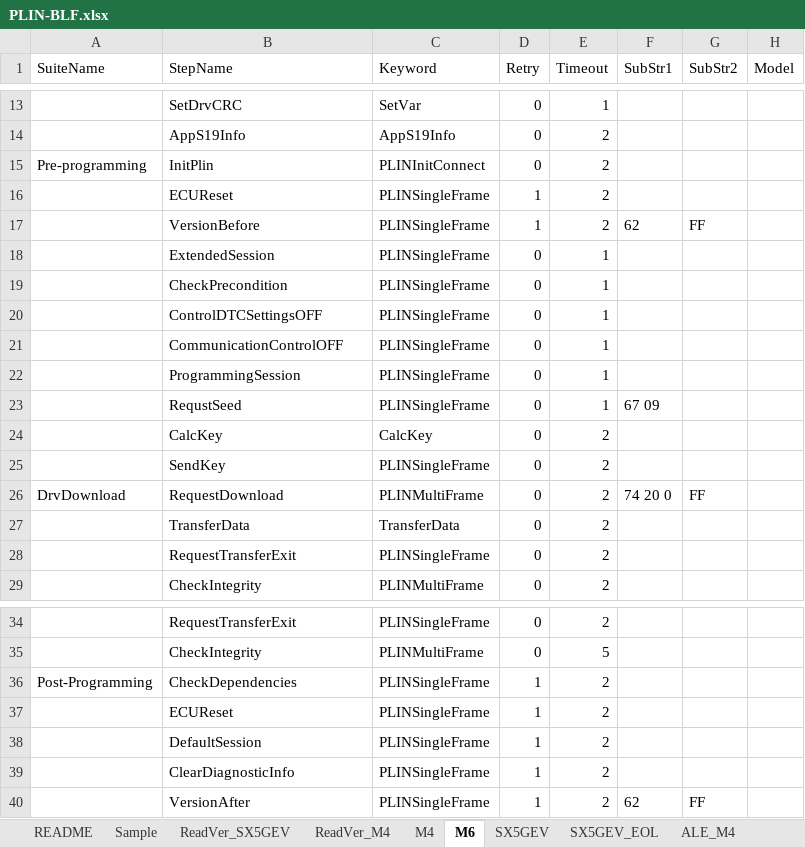
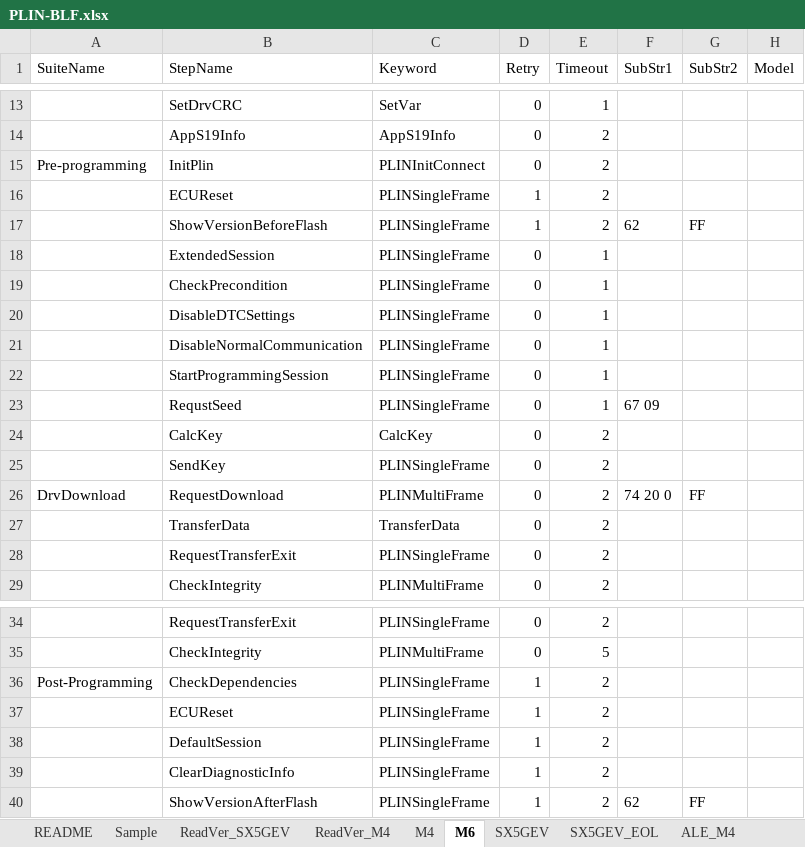
Before and after one commit to ShenSteven/AutoPlasticOmnium, an Excel workbook: scripts/PLIN-BLF.xlsx, sheet M6, drawn as a sheet; only a part is shown, gaps mark what is left out; values as stored, in another font and other column widths than the file's, no borders; table styles not drawn; the diff names each change by its address in the sheet, - before the commit and + after, or states it on an @@ line.

```diff
--- a/scripts/PLIN-BLF.xlsx (sheet M6)
+++ b/scripts/PLIN-BLF.xlsx (sheet M6)
-B17 (StepName): VersionBefore
+B17 (StepName): ShowVersionBeforeFlash
-B20 (StepName): ControlDTCSettingsOFF
+B20 (StepName): DisableDTCSettings
-B21 (StepName): CommunicationControlOFF
+B21 (StepName): DisableNormalCommunication
-B22 (StepName): ProgrammingSession
+B22 (StepName): StartProgrammingSession
-B40 (StepName): VersionAfter
+B40 (StepName): ShowVersionAfterFlash
```
Also changed, not shown: sheet M4, sheet SX5GEV, 6 other files.
